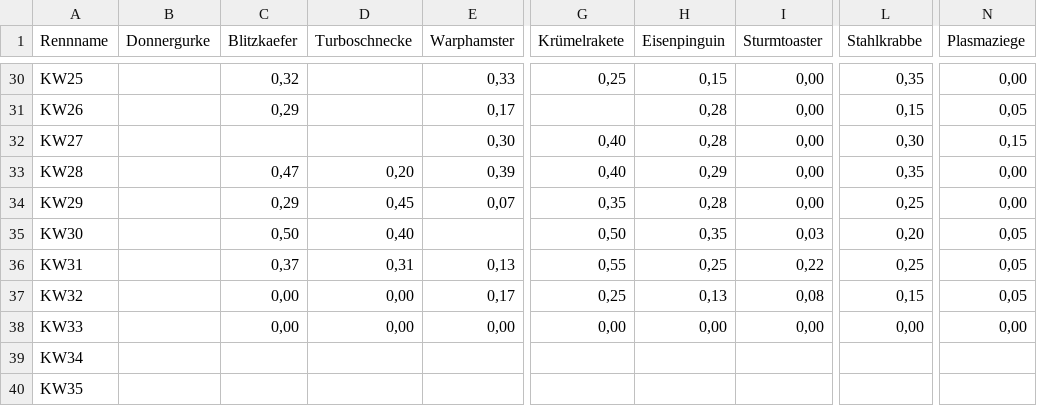
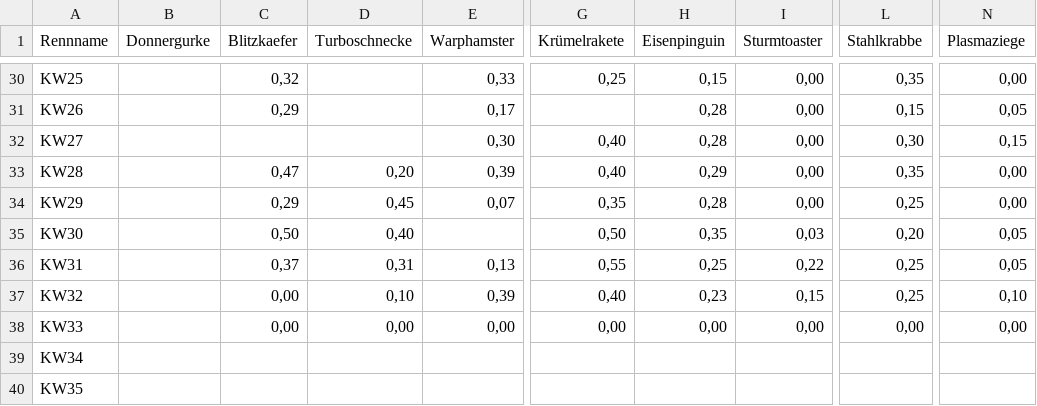
Before and after one commit to christianknoll-create/sdr, a TSV file: daten.tsv, drawn as a sheet; only a part is shown, gaps mark what is left out; the diff names each change by its address in the sheet, - before the commit and + after, or states it on an @@ line.

```diff
--- a/daten.tsv
+++ b/daten.tsv
-D37 (Turboschnecke): 0,00
+D37 (Turboschnecke): 0,10
-E37 (Warphamster): 0,17
+E37 (Warphamster): 0,39
-G37 (Krümelrakete): 0,25
+G37 (Krümelrakete): 0,40
-H37 (Eisenpinguin): 0,13
+H37 (Eisenpinguin): 0,23
-I37 (Sturmtoaster): 0,08
+I37 (Sturmtoaster): 0,15
-L37 (Stahlkrabbe): 0,15
+L37 (Stahlkrabbe): 0,25
-N37 (Plasmaziege): 0,05
+N37 (Plasmaziege): 0,10
```
Also changed, not shown: 1 other file.
